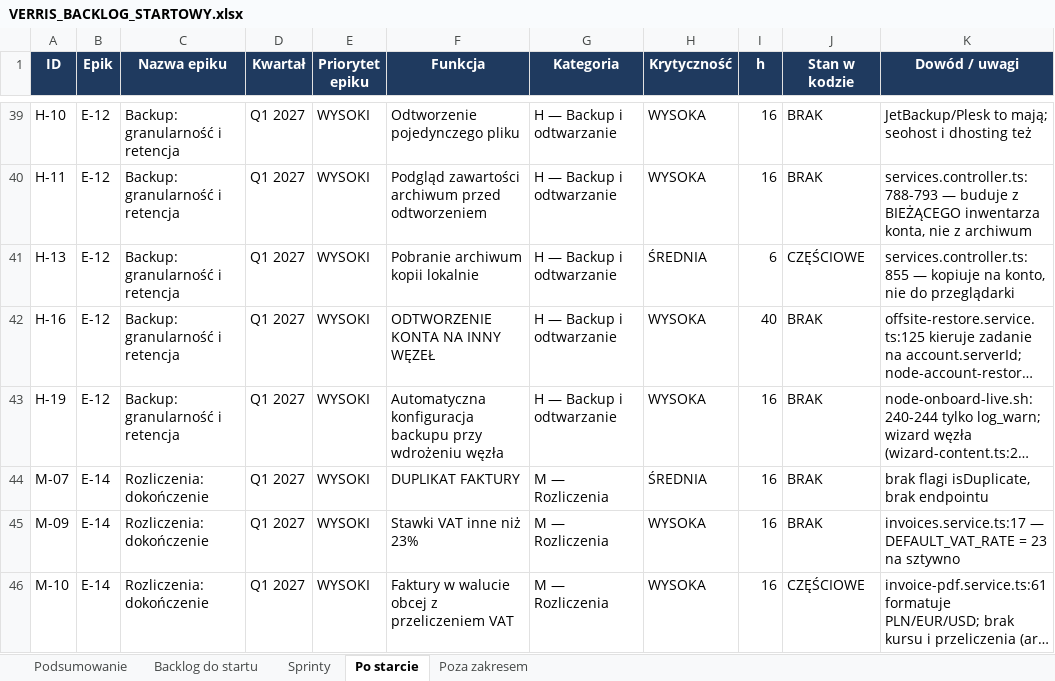
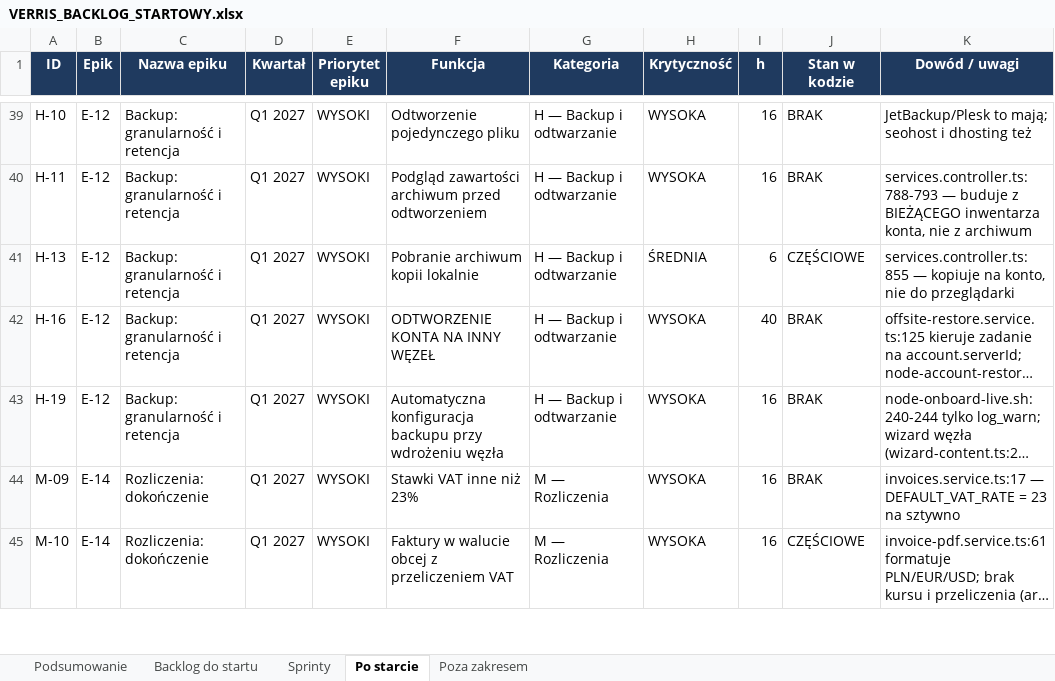
Before and after one commit to dominik-hvln/verris, an Excel workbook: plan-startowy-2026-08/VERRIS_BACKLOG_STARTOWY.xlsx, sheet Po starcie, drawn as a sheet; only a part is shown, gaps mark what is left out; long unchanged cells end in …; values as stored, in another font and other column widths than the file's, no borders; the diff names each change by its address in the sheet, - before the commit and + after, or states it on an @@ line.

```diff
--- a/plan-startowy-2026-08/VERRIS_BACKLOG_STARTOWY.xlsx (sheet Po starcie)
+++ b/plan-startowy-2026-08/VERRIS_BACKLOG_STARTOWY.xlsx (sheet Po starcie)
-row 44: M-07 | E-14 | Rozliczenia: dokończenie | Q1 2027 | WYSOKI | DUPLIKAT FAKTURY | M — Rozliczenia | ŚREDNIA | 16 | BRAK | brak flagi isDuplicate, brak endpointu
```
Also changed, not shown: sheet Podsumowanie, audyt-parytetu-2026-08/VERRIS_PARYTET_FUNKCJI_2026-08.xlsx, 11 other files.
